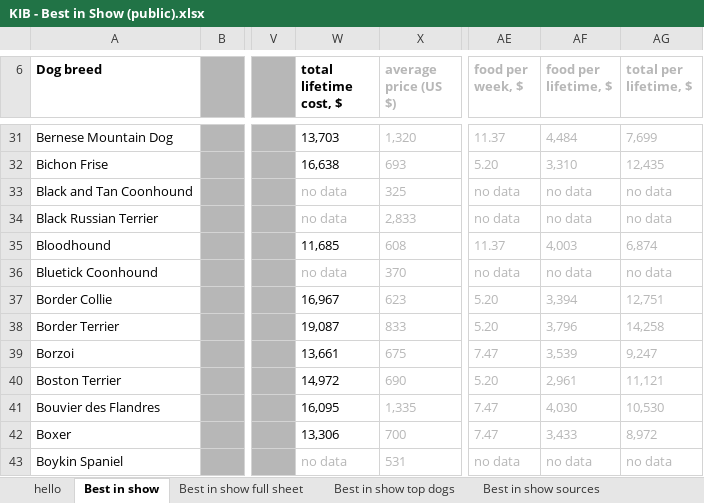
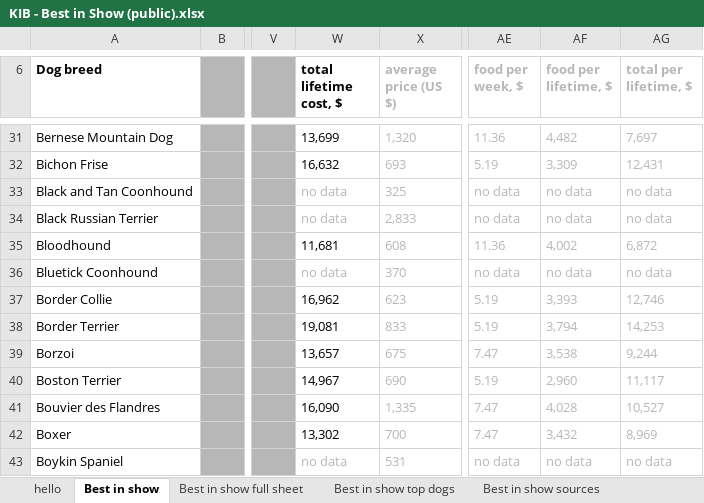
Before and after one commit to sonyahaan/ds202_hw6, an Excel workbook: KIB - Best in Show (public).xlsx, sheet Best in show, drawn as a sheet; only a part is shown, gaps mark what is left out; values as stored, in another font and other column widths than the file's, no borders; charts and pictures not drawn; the diff covers the shown part only; the diff names each change by its address in the sheet, - before the commit and + after, or states it on an @@ line.

```diff
--- a/KIB - Best in Show (public).xlsx (sheet Best in show)
+++ b/KIB - Best in Show (public).xlsx (sheet Best in show)
-W31 (total lifetime cost, $): 13,703
+W31 (total lifetime cost, $): 13,699
-AE31 (food per week, $): 11.37
+AE31 (food per week, $): 11.36
-AF31 (food per lifetime, $): 4,484
+AF31 (food per lifetime, $): 4,482
-AG31 (total per lifetime, $): 7,699
+AG31 (total per lifetime, $): 7,697
-W32 (total lifetime cost, $): 16,638
+W32 (total lifetime cost, $): 16,632
-AE32 (food per week, $): 5.20
+AE32 (food per week, $): 5.19
-AF32 (food per lifetime, $): 3,310
+AF32 (food per lifetime, $): 3,309
-AG32 (total per lifetime, $): 12,435
+AG32 (total per lifetime, $): 12,431
-W35 (total lifetime cost, $): 11,685
+W35 (total lifetime cost, $): 11,681
-AE35 (food per week, $): 11.37
+AE35 (food per week, $): 11.36
-AF35 (food per lifetime, $): 4,003
+AF35 (food per lifetime, $): 4,002
-AG35 (total per lifetime, $): 6,874
+AG35 (total per lifetime, $): 6,872
-W37 (total lifetime cost, $): 16,967
+W37 (total lifetime cost, $): 16,962
-AE37:AE38 (food per week, $): 5.20
+AE37:AE38 (food per week, $): 5.19
-AF37 (food per lifetime, $): 3,394
+AF37 (food per lifetime, $): 3,393
-AG37 (total per lifetime, $): 12,751
+AG37 (total per lifetime, $): 12,746
-W38 (total lifetime cost, $): 19,087
+W38 (total lifetime cost, $): 19,081
-AF38 (food per lifetime, $): 3,796
+AF38 (food per lifetime, $): 3,794
-AG38 (total per lifetime, $): 14,258
+AG38 (total per lifetime, $): 14,253
-W39 (total lifetime cost, $): 13,661
+W39 (total lifetime cost, $): 13,657
-AF39 (food per lifetime, $): 3,539
+AF39 (food per lifetime, $): 3,538
-AG39 (total per lifetime, $): 9,247
+AG39 (total per lifetime, $): 9,244
-W40 (total lifetime cost, $): 14,972
+W40 (total lifetime cost, $): 14,967
-AE40 (food per week, $): 5.20
+AE40 (food per week, $): 5.19
-AF40 (food per lifetime, $): 2,961
+AF40 (food per lifetime, $): 2,960
-AG40 (total per lifetime, $): 11,121
+AG40 (total per lifetime, $): 11,117
-W41 (total lifetime cost, $): 16,095
+W41 (total lifetime cost, $): 16,090
-AF41 (food per lifetime, $): 4,030
+AF41 (food per lifetime, $): 4,028
-AG41 (total per lifetime, $): 10,530
+AG41 (total per lifetime, $): 10,527
-W42 (total lifetime cost, $): 13,306
+W42 (total lifetime cost, $): 13,302
-AF42 (food per lifetime, $): 3,433
+AF42 (food per lifetime, $): 3,432
-AG42 (total per lifetime, $): 8,972
+AG42 (total per lifetime, $): 8,969
```
Also changed, not shown: 319 edited cells elsewhere in this sheet, sheet Best in show full sheet, formulas that keep their value, 2 other files.
